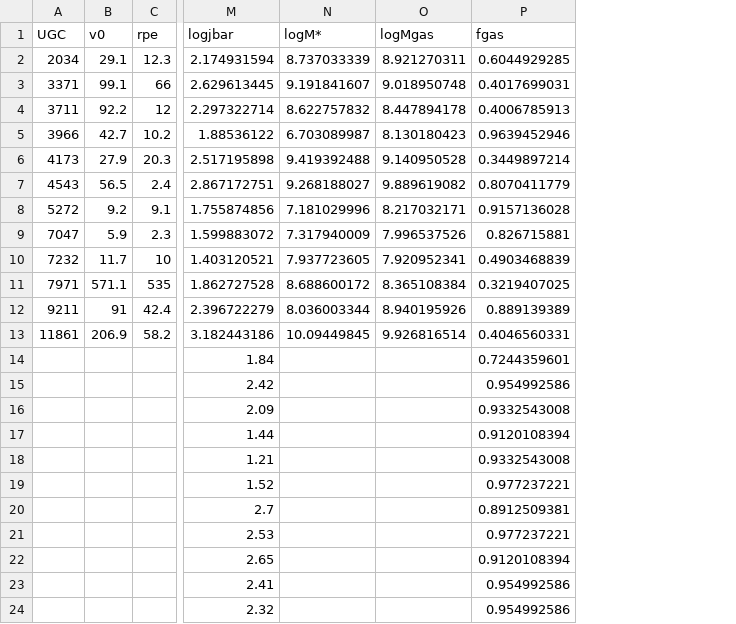
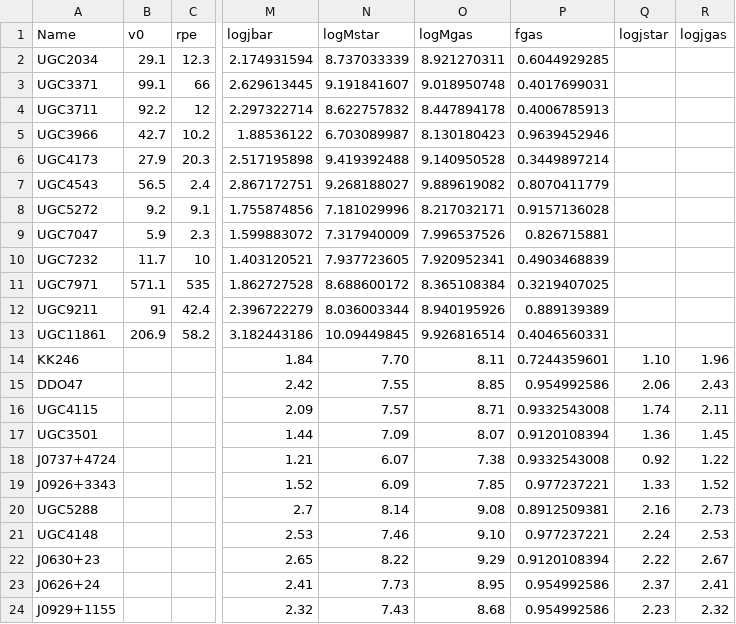
Before and after one commit to SoulOfSword/thesis_project_inisideout_model, a CSV file: data/compilation_AM_others/Dwarfs.csv, drawn as a sheet; only a part is shown, gaps mark what is left out; removed rows and columns are numbered as before the commit, all else as after; the diff names each change by its address in the sheet, - before the commit and + after, or states it on an @@ line.

```diff
--- a/data/compilation_AM_others/Dwarfs.csv
+++ b/data/compilation_AM_others/Dwarfs.csv
-column A (UGC), rows 2-13: 2034 | 3371 | 3711 | 3966 | 4173 | 4543 | 5272 | 7047 | 7232 | 7971 | 9211 | 11861
+column A (Name), rows 2-24: UGC2034 | UGC3371 | UGC3711 | UGC3966 | UGC4173 | UGC4543 | UGC5272 | UGC7047 | UGC7232 | UGC7971 | UGC9211 | UGC11861 | KK246 | DDO47 | UGC4115 | UGC3501 | J0737+4724 | J0926+3343 | UGC5288 | UGC4148 | J0630+23 | J0626+24 | J0929+1155
+column Q (logjstar), rows 14-24: 1.10 | 2.06 | 1.74 | 1.36 | 0.92 | 1.33 | 2.16 | 2.24 | 2.22 | 2.37 | 2.23
+column R (logjgas), rows 14-24: 1.96 | 2.43 | 2.11 | 1.45 | 1.22 | 1.52 | 2.73 | 2.53 | 2.67 | 2.41 | 2.32
-N1: logM*
+N1: logMstar
-N14 (logMstar): (empty)
+N14 (logMstar): 7.70
-O14 (logMgas): (empty)
+O14 (logMgas): 8.11
-N15 (logMstar): (empty)
+N15 (logMstar): 7.55
-O15 (logMgas): (empty)
+O15 (logMgas): 8.85
-N16 (logMstar): (empty)
+N16 (logMstar): 7.57
-O16 (logMgas): (empty)
+O16 (logMgas): 8.71
-N17 (logMstar): (empty)
+N17 (logMstar): 7.09
-O17 (logMgas): (empty)
+O17 (logMgas): 8.07
-N18 (logMstar): (empty)
+N18 (logMstar): 6.07
-O18 (logMgas): (empty)
+O18 (logMgas): 7.38
-N19 (logMstar): (empty)
+N19 (logMstar): 6.09
-O19 (logMgas): (empty)
+O19 (logMgas): 7.85
-N20 (logMstar): (empty)
+N20 (logMstar): 8.14
-O20 (logMgas): (empty)
+O20 (logMgas): 9.08
-N21 (logMstar): (empty)
+N21 (logMstar): 7.46
-O21 (logMgas): (empty)
+O21 (logMgas): 9.10
-N22 (logMstar): (empty)
+N22 (logMstar): 8.22
-O22 (logMgas): (empty)
+O22 (logMgas): 9.29
-N23 (logMstar): (empty)
+N23 (logMstar): 7.73
-O23 (logMgas): (empty)
+O23 (logMgas): 8.95
-N24 (logMstar): (empty)
+N24 (logMstar): 7.43
-O24 (logMgas): (empty)
+O24 (logMgas): 8.68
```
Also changed, not shown: data/compilation_AM_others/HIX.csv, data/compilation_AM_others/superspirals.csv, 41 other files.
